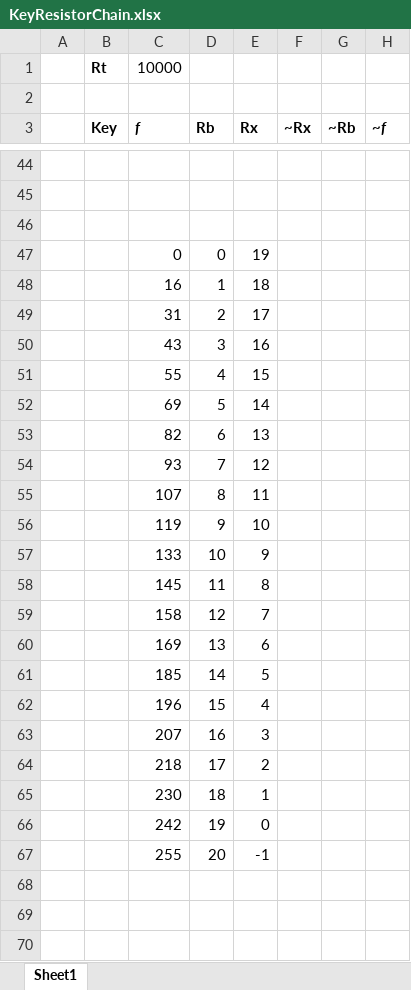
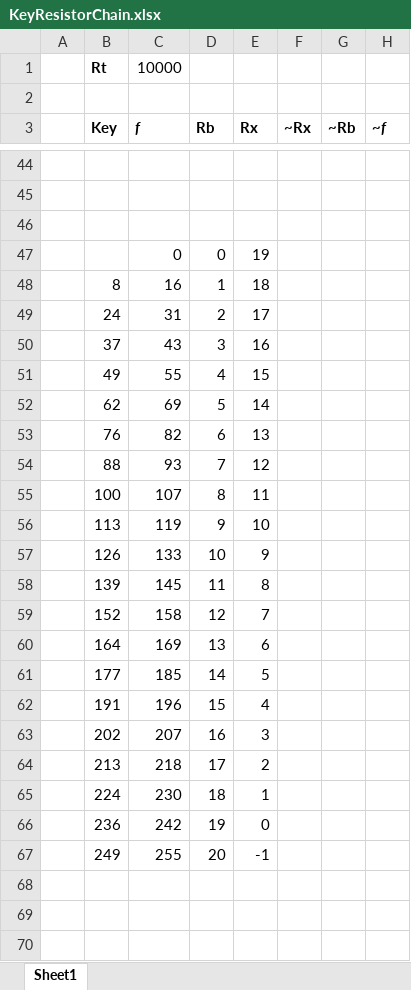
Before and after one commit to sondre99v/TinySynth, an Excel workbook: Notes/KeyResistorChain.xlsx, sheet Sheet1, drawn as a sheet; only a part is shown, gaps mark what is left out; values as stored, in another font and other column widths than the file's, no borders; charts and pictures and conditional formats not drawn; the diff names each change by its address in the sheet, - before the commit and + after, or states it on an @@ line.

```diff
--- a/Notes/KeyResistorChain.xlsx (sheet Sheet1)
+++ b/Notes/KeyResistorChain.xlsx (sheet Sheet1)
-B48 (Key): (empty)
+B48 (Key): 8
-B49 (Key): (empty)
+B49 (Key): 24
-B50 (Key): (empty)
+B50 (Key): 37
-B51 (Key): (empty)
+B51 (Key): 49
-B52 (Key): (empty)
+B52 (Key): 62
-B53 (Key): (empty)
+B53 (Key): 76
-B54 (Key): (empty)
+B54 (Key): 88
-B55 (Key): (empty)
+B55 (Key): 100
-B56 (Key): (empty)
+B56 (Key): 113
-B57 (Key): (empty)
+B57 (Key): 126
-B58 (Key): (empty)
+B58 (Key): 139
-B59 (Key): (empty)
+B59 (Key): 152
-B60 (Key): (empty)
+B60 (Key): 164
-B61 (Key): (empty)
+B61 (Key): 177
-B62 (Key): (empty)
+B62 (Key): 191
-B63 (Key): (empty)
+B63 (Key): 202
-B64 (Key): (empty)
+B64 (Key): 213
-B65 (Key): (empty)
+B65 (Key): 224
-B66 (Key): (empty)
+B66 (Key): 236
-B67 (Key): (empty)
+B67 (Key): 249
```
Also changed, not shown: charts or pictures, 8 other files.
